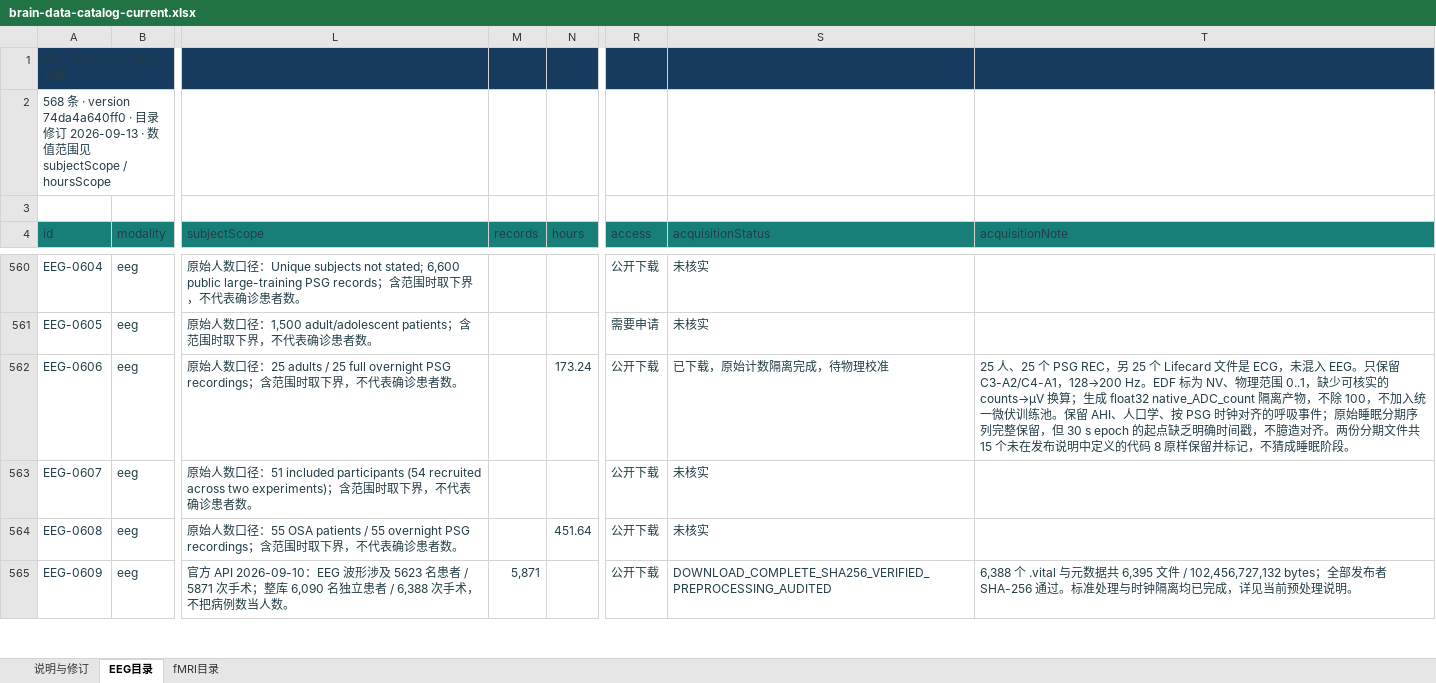
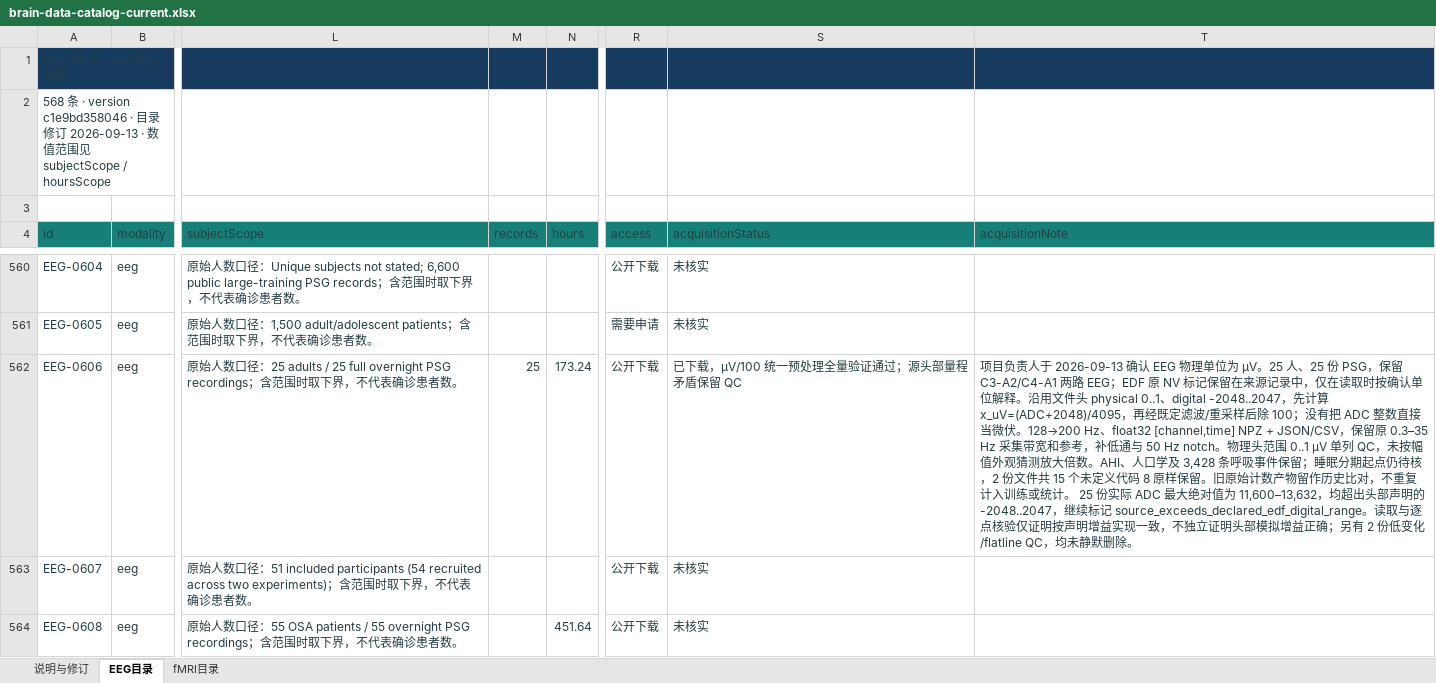
Before and after one commit to Townzc/Big-EEG-Data, an Excel workbook: public/brain-data-catalog-current.xlsx, sheet EEG目录, drawn as a sheet; only a part is shown, gaps mark what is left out; the shorter side is filled out with more unchanged rows; values as stored, in another font and other column widths than the file's, no borders; the diff names each change by its address in the sheet, - before the commit and + after, or states it on an @@ line.

Commit message:
Apply owner-confirmed UCDDB microvolts and publish current disease audit

```diff
--- a/public/brain-data-catalog-current.xlsx (sheet EEG目录)
+++ b/public/brain-data-catalog-current.xlsx (sheet EEG目录)
-A2 (id): …· version 74da4a640ff0 · 目…
+A2 (id): …· version c1e9bd358046 · 目…
-M562 (records): (empty)
+M562 (records): 25
-S562 (acquisitionStatus): 已下载，原始计数隔离完成，待物理校准
+S562 (acquisitionStatus): 已下载，μV/100 统一预处理全量验证通过；源头部量程矛盾保留 QC
-T562 (acquisitionNote): 25 人、25 个 PSG REC，另 25 个 Lifecard 文件是 ECG，未混入 EEG。只保留 C3-A2/C4-A1，128→200 Hz。EDF 标为 NV、物理范围 0..1，缺少可核实的 counts→μV 换算；生成 float32 native_ADC_count 隔离产物，不除 100，不加入统一微伏训练池。保留 AHI、人口学、按 PSG 时钟对齐的呼吸事件；原始睡眠分期序列完整保留，但 30 s epoch 的起点缺乏明确时间戳，不臆造对齐。两份分期文件共 15 个未在发布说明中定义的代码 8 原样保留并标记，不猜成睡眠阶段。
+T562 (acquisitionNote): 项目负责人于 2026-09-13 确认 EEG 物理单位为 μV。25 人、25 份 PSG，保留 C3-A2/C4-A1 两路 EEG；EDF 原 NV 标记保留在来源记录中，仅在读取时按确认单位解释。沿用文件头 physical 0..1、digital -2048..2047，先计算 x_uV=(ADC+2048)/4095，再经既定滤波/重采样后除 100；没有把 ADC 整数直接当微伏。128→200 Hz、float32 [channel,time] NPZ + JSON/CSV，保留原 0.3–35 Hz 采集带宽和参考，补低通与 50 Hz notch。物理头范围 0..1 μV 单列 QC，未按幅值外观猜测放大倍数。AHI、人口学及 3,428 条呼吸事件保留；睡眠分期起点仍待核，2 份文件共 15 个未定义代码 8 原样保留。旧原始计数产物留作历史比对，不重复计入训练或统计。 25 份实际 ADC 最大绝对值为 11,600–13,632，均超出头部声明的 -2048..2047，继续标记 source_exceeds_declared_edf_digital_range。读取与逐点核验仅证明按声明增益实现一致，不独立证明头部模拟增益正确；另有 2 份低变化/flatline QC，均未静默删除。
```
Also changed, not shown: sheet 说明与修订, sheet fMRI目录, 19 other files.
